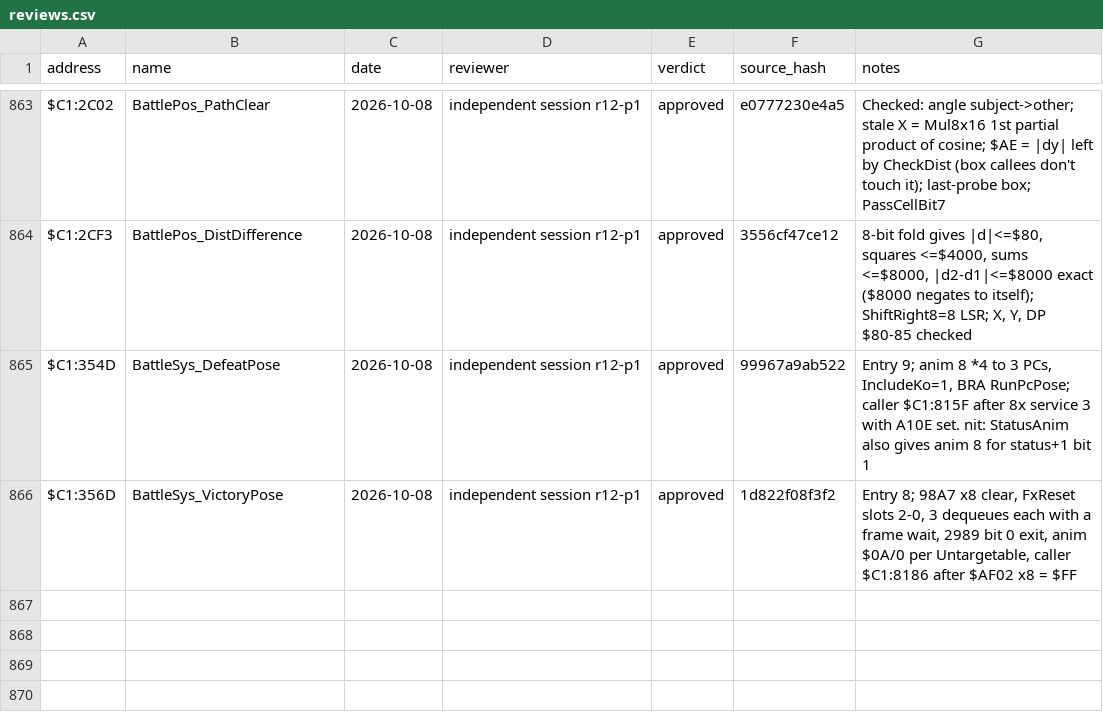
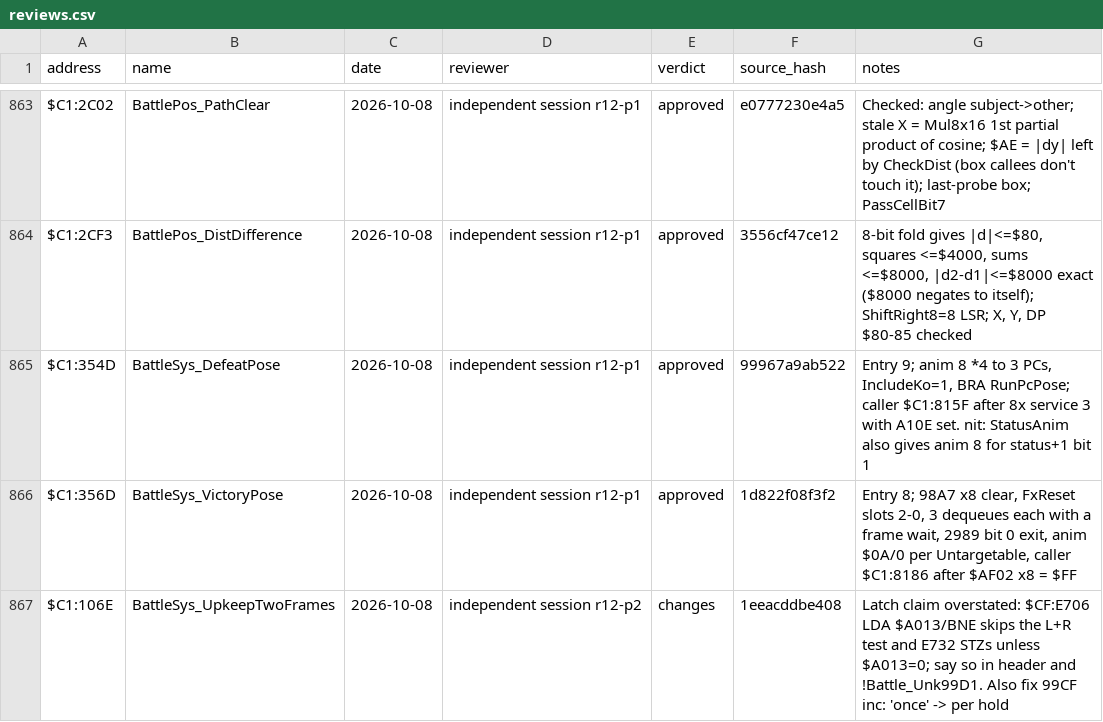
Before and after one commit to ThisIsAkill/ChronoRET, a CSV file: symbols/reviews.csv, drawn as a sheet; only a part is shown, gaps mark what is left out.

Commit message:
readability: L+R hold counter and message latch, gated by $A013

```diff
--- a/symbols/reviews.csv
+++ b/symbols/reviews.csv
@@ -866 +866,2 @@ $C1:354D,BattleSys_DefeatPose,2026-10-08,independent session r12-p1,approved,999
 $C1:356D,BattleSys_VictoryPose,2026-10-08,independent session r12-p1,approved,1d822f08f3f2,"Entry 8; 98A7 x8 clear, FxReset slots 2-0, 3 dequeues each with a frame wait, 2989 bit 0 exit, anim $0A/0 per Untargetable, caller $C1:8186 after $AF02 x8 = $FF"
+$C1:106E,BattleSys_UpkeepTwoFrames,2026-10-08,independent session r12-p2,changes,1eeacddbe408,"Latch claim overstated: $CF:E706 LDA $A013/BNE skips the L+R test and E732 STZs unless $A013=0; say so in header and !Battle_Unk99D1. Also fix 99CF inc: 'once' -> per hold"
```
Also changed, not shown: symbols/functions.csv, 2 other files.
